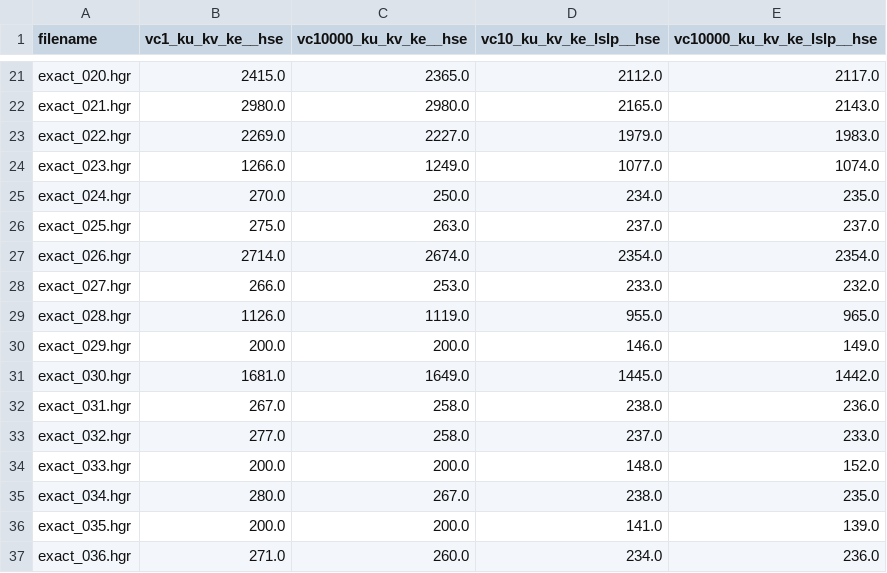
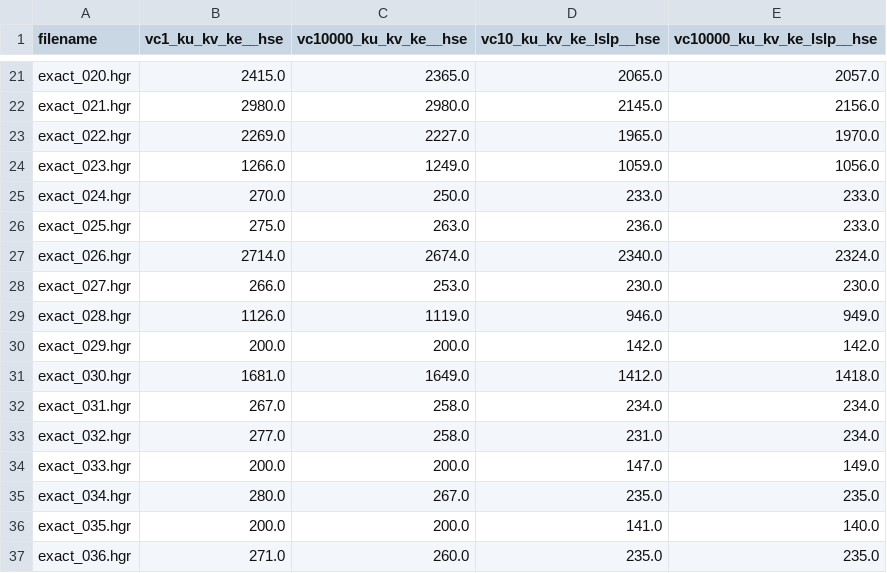
Before and after one commit to ritheus/HeuristicHittingSetSolver, a CSV file: execution_stats/hse__resultsquality.csv, drawn as a sheet; only a part is shown, gaps mark what is left out; the diff covers the shown part only; the diff names each change by its address in the sheet, - before the commit and + after, or states it on an @@ line.

```diff
--- a/execution_stats/hse__resultsquality.csv
+++ b/execution_stats/hse__resultsquality.csv
-D21 (vc10_ku_kv_ke_lslp__hse): 2112.0
+D21 (vc10_ku_kv_ke_lslp__hse): 2065.0
-E21 (vc10000_ku_kv_ke_lslp__hse): 2117.0
+E21 (vc10000_ku_kv_ke_lslp__hse): 2057.0
-D22 (vc10_ku_kv_ke_lslp__hse): 2165.0
+D22 (vc10_ku_kv_ke_lslp__hse): 2145.0
-E22 (vc10000_ku_kv_ke_lslp__hse): 2143.0
+E22 (vc10000_ku_kv_ke_lslp__hse): 2156.0
-D23 (vc10_ku_kv_ke_lslp__hse): 1979.0
+D23 (vc10_ku_kv_ke_lslp__hse): 1965.0
-E23 (vc10000_ku_kv_ke_lslp__hse): 1983.0
+E23 (vc10000_ku_kv_ke_lslp__hse): 1970.0
-D24 (vc10_ku_kv_ke_lslp__hse): 1077.0
+D24 (vc10_ku_kv_ke_lslp__hse): 1059.0
-E24 (vc10000_ku_kv_ke_lslp__hse): 1074.0
+E24 (vc10000_ku_kv_ke_lslp__hse): 1056.0
-D25 (vc10_ku_kv_ke_lslp__hse): 234.0
+D25 (vc10_ku_kv_ke_lslp__hse): 233.0
-E25 (vc10000_ku_kv_ke_lslp__hse): 235.0
+E25 (vc10000_ku_kv_ke_lslp__hse): 233.0
-D26 (vc10_ku_kv_ke_lslp__hse): 237.0
+D26 (vc10_ku_kv_ke_lslp__hse): 236.0
-E26 (vc10000_ku_kv_ke_lslp__hse): 237.0
+E26 (vc10000_ku_kv_ke_lslp__hse): 233.0
-D27 (vc10_ku_kv_ke_lslp__hse): 2354.0
+D27 (vc10_ku_kv_ke_lslp__hse): 2340.0
-E27 (vc10000_ku_kv_ke_lslp__hse): 2354.0
+E27 (vc10000_ku_kv_ke_lslp__hse): 2324.0
-D28 (vc10_ku_kv_ke_lslp__hse): 233.0
+D28 (vc10_ku_kv_ke_lslp__hse): 230.0
-E28 (vc10000_ku_kv_ke_lslp__hse): 232.0
+E28 (vc10000_ku_kv_ke_lslp__hse): 230.0
-D29 (vc10_ku_kv_ke_lslp__hse): 955.0
+D29 (vc10_ku_kv_ke_lslp__hse): 946.0
-E29 (vc10000_ku_kv_ke_lslp__hse): 965.0
+E29 (vc10000_ku_kv_ke_lslp__hse): 949.0
-D30 (vc10_ku_kv_ke_lslp__hse): 146.0
+D30 (vc10_ku_kv_ke_lslp__hse): 142.0
-E30 (vc10000_ku_kv_ke_lslp__hse): 149.0
+E30 (vc10000_ku_kv_ke_lslp__hse): 142.0
-D31 (vc10_ku_kv_ke_lslp__hse): 1445.0
+D31 (vc10_ku_kv_ke_lslp__hse): 1412.0
-E31 (vc10000_ku_kv_ke_lslp__hse): 1442.0
+E31 (vc10000_ku_kv_ke_lslp__hse): 1418.0
-D32 (vc10_ku_kv_ke_lslp__hse): 238.0
+D32 (vc10_ku_kv_ke_lslp__hse): 234.0
-E32 (vc10000_ku_kv_ke_lslp__hse): 236.0
+E32 (vc10000_ku_kv_ke_lslp__hse): 234.0
-D33 (vc10_ku_kv_ke_lslp__hse): 237.0
+D33 (vc10_ku_kv_ke_lslp__hse): 231.0
-E33 (vc10000_ku_kv_ke_lslp__hse): 233.0
+E33 (vc10000_ku_kv_ke_lslp__hse): 234.0
-D34 (vc10_ku_kv_ke_lslp__hse): 148.0
+D34 (vc10_ku_kv_ke_lslp__hse): 147.0
-E34 (vc10000_ku_kv_ke_lslp__hse): 152.0
+E34 (vc10000_ku_kv_ke_lslp__hse): 149.0
-D35 (vc10_ku_kv_ke_lslp__hse): 238.0
+D35 (vc10_ku_kv_ke_lslp__hse): 235.0
-E36 (vc10000_ku_kv_ke_lslp__hse): 139.0
+E36 (vc10000_ku_kv_ke_lslp__hse): 140.0
-D37 (vc10_ku_kv_ke_lslp__hse): 234.0
+D37 (vc10_ku_kv_ke_lslp__hse): 235.0
-E37 (vc10000_ku_kv_ke_lslp__hse): 236.0
+E37 (vc10000_ku_kv_ke_lslp__hse): 235.0
```
Also changed, not shown: 148 edited cells elsewhere in this file, execution_stats/hse__runtime.csv, 1 other file.
